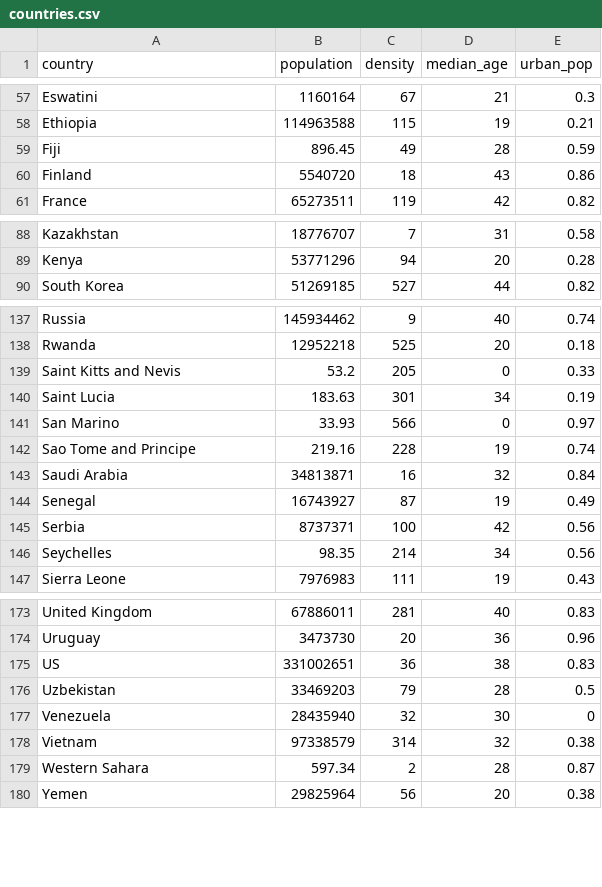
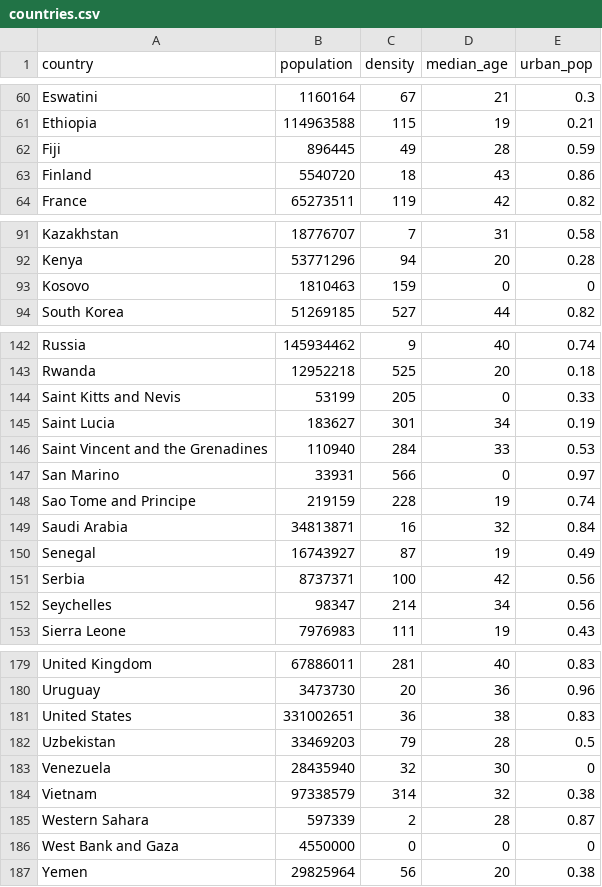
Before and after one commit to andreas-paul/covid, a CSV file: countries.csv, drawn as a sheet; only a part is shown, gaps mark what is left out; the diff covers the shown part only.

```diff
--- a/countries.csv
+++ b/countries.csv
@@ -58,3 +61,3 @@ Eswatini,1160164,67,21,0.3
 Ethiopia,114963588,115,19,0.21
-Fiji,896.45,49,28,0.59
+Fiji,896445,49,28,0.59
 Finland,5540720,18,43,0.86
@@ -89,2 +92,3 @@ Kazakhstan,18776707,7,31,0.58
 Kenya,53771296,94,20,0.28
+Kosovo,1810463,159,0,0
 South Korea,51269185,527,44,0.82
@@ -138,6 +143,7 @@ Russia,145934462,9,40,0.74
 Rwanda,12952218,525,20,0.18
-Saint Kitts and Nevis,53.2,205,0,0.33
-Saint Lucia,183.63,301,34,0.19
-San Marino,33.93,566,0,0.97
-Sao Tome and Principe,219.16,228,19,0.74
+Saint Kitts and Nevis,53199,205,0,0.33
+Saint Lucia,183627,301,34,0.19
+Saint Vincent and the Grenadines,110940,284,33,0.53
+San Marino,33931,566,0,0.97
+Sao Tome and Principe,219159,228,19,0.74
 Saudi Arabia,34813871,16,32,0.84
@@ -145,3 +151,3 @@ Senegal,16743927,87,19,0.49
 Serbia,8737371,100,42,0.56
-Seychelles,98.35,214,34,0.56
+Seychelles,98347,214,34,0.56
 Sierra Leone,7976983,111,19,0.43
@@ -174,3 +180,3 @@ United Kingdom,67886011,281,40,0.83
 Uruguay,3473730,20,36,0.96
-US,331002651,36,38,0.83
+United States,331002651,36,38,0.83
 Uzbekistan,33469203,79,28,0.5
@@ -178,3 +184,4 @@ Venezuela,28435940,32,30,0
 Vietnam,97338579,314,32,0.38
-Western Sahara,597.34,2,28,0.87
+Western Sahara,597339,2,28,0.87
+West Bank and Gaza,4550000,0,0,0
 Yemen,29825964,56,20,0.38
```
Also changed, not shown: 4 added rows and 21 edited cells elsewhere in this file, 2 other files.
